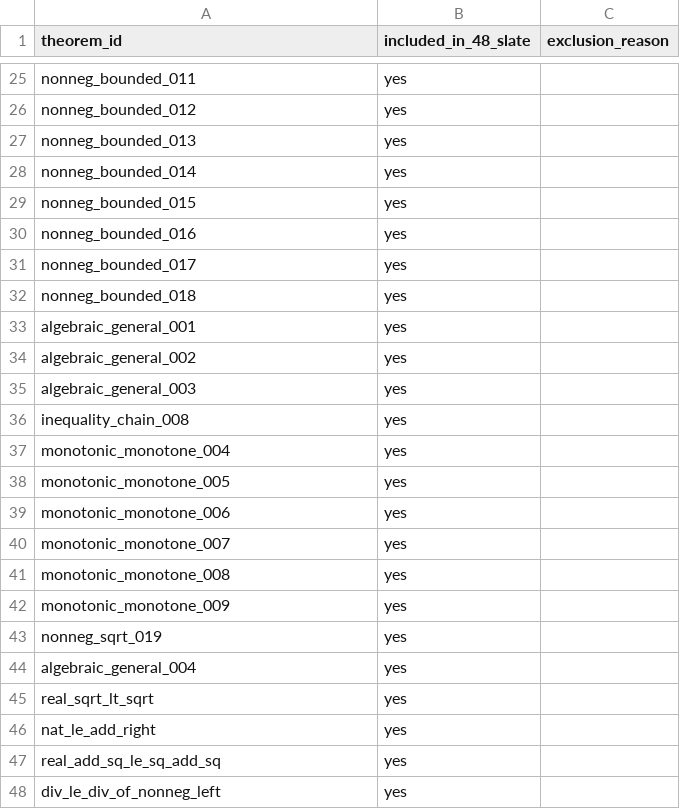
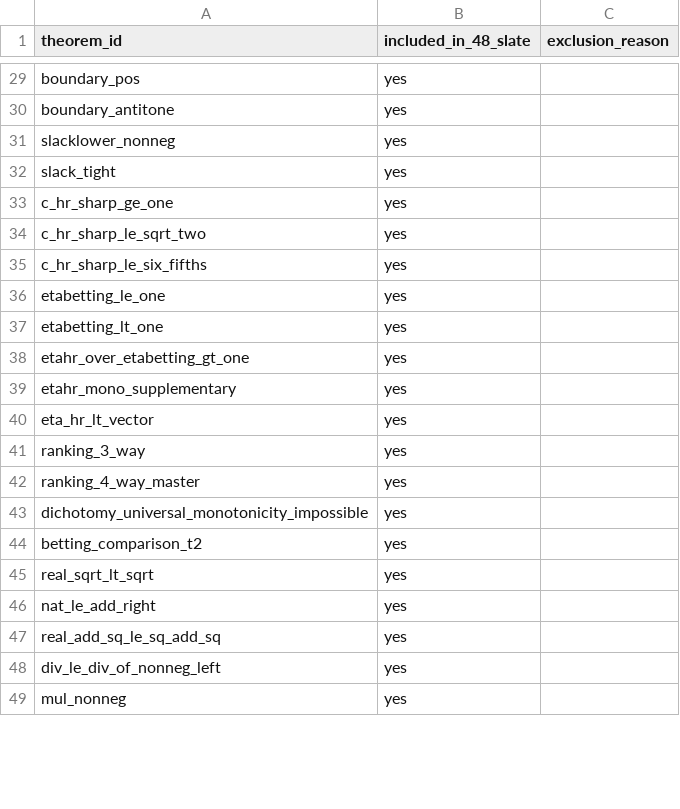
Before and after one commit to athanor-ai/neurips-2026-dataset-paper-replication, a CSV file: supplementary/data/selection_log.csv, drawn as a sheet; only a part is shown, gaps mark what is left out; the shorter side is filled out with more unchanged rows; removed rows and columns are numbered as before the commit, all else as after; the diff covers the shown part only; the diff names each change by its address in the sheet, - before the commit and + after, or states it on an @@ line.

```diff
--- a/supplementary/data/selection_log.csv
+++ b/supplementary/data/selection_log.csv
-A29 (theorem_id): nonneg_bounded_011
+A29 (theorem_id): boundary_pos
-A30 (theorem_id): nonneg_bounded_012
+A30 (theorem_id): boundary_antitone
-A31 (theorem_id): nonneg_bounded_013
+A31 (theorem_id): slacklower_nonneg
+row 32: slack_tight | yes
-A33 (theorem_id): nonneg_bounded_014
+A33 (theorem_id): c_hr_sharp_ge_one
-A34 (theorem_id): nonneg_bounded_015
+A34 (theorem_id): c_hr_sharp_le_sqrt_two
-A35 (theorem_id): nonneg_bounded_016
+A35 (theorem_id): c_hr_sharp_le_six_fifths
-A36 (theorem_id): nonneg_bounded_017
+A36 (theorem_id): etabetting_le_one
-A37 (theorem_id): nonneg_bounded_018
+A37 (theorem_id): etabetting_lt_one
-A38 (theorem_id): algebraic_general_001
+A38 (theorem_id): etahr_over_etabetting_gt_one
-A39 (theorem_id): algebraic_general_002
+A39 (theorem_id): etahr_mono_supplementary
-A40 (theorem_id): algebraic_general_003
+A40 (theorem_id): eta_hr_lt_vector
-A41 (theorem_id): inequality_chain_008
+A41 (theorem_id): ranking_3_way
-A42 (theorem_id): monotonic_monotone_004
+A42 (theorem_id): ranking_4_way_master
-A43 (theorem_id): monotonic_monotone_005
+A43 (theorem_id): dichotomy_universal_monotonicity_impossible
-A44 (theorem_id): monotonic_monotone_006
+A44 (theorem_id): betting_comparison_t2
-row 40: monotonic_monotone_007 | yes
-row 41: monotonic_monotone_008 | yes
-row 42: monotonic_monotone_009 | yes
-row 43: nonneg_sqrt_019 | yes
-row 44: algebraic_general_004 | yes
```
Also changed, not shown: 4 added rows and 35 edited cells elsewhere in this file, 3 other files.
